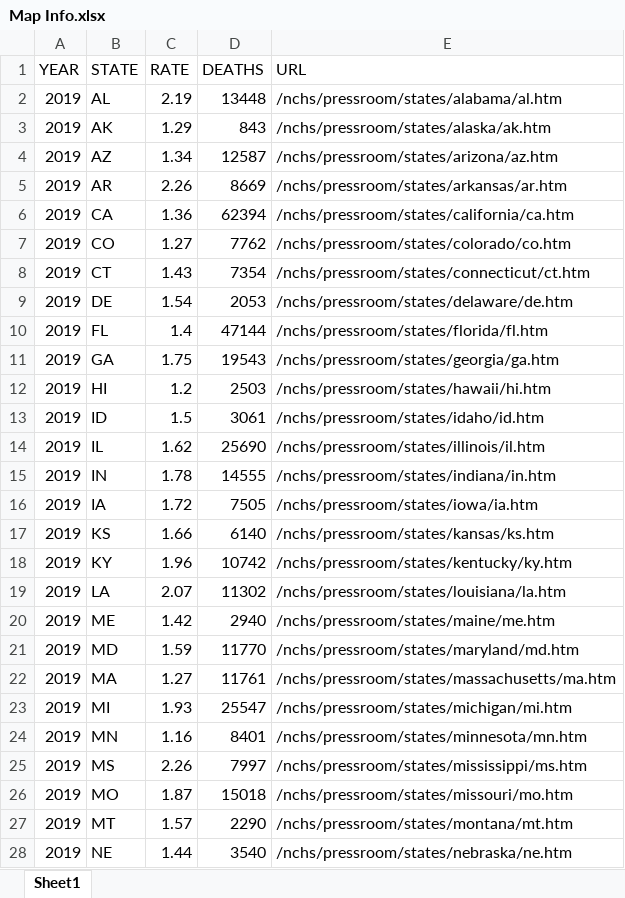
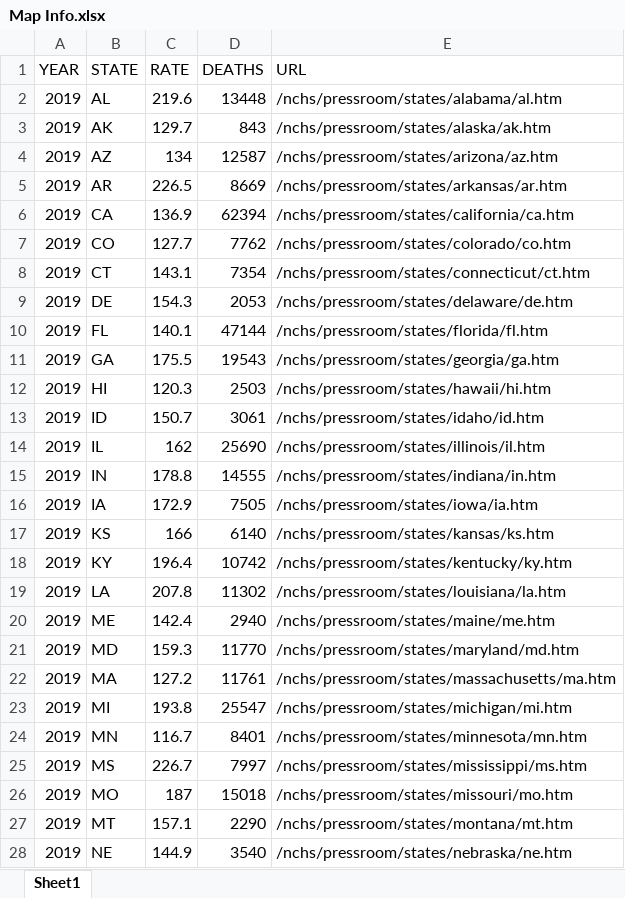
Before and after one commit to alexturkmen/Heart-Failure-Analysis, an Excel workbook: Data/Map Info.xlsx, sheet Sheet1, drawn as a sheet; only a part is shown; values as stored, in another font and other column widths than the file's, no borders; the diff covers the shown part only; the diff names each change by its address in the sheet, - before the commit and + after, or states it on an @@ line.

Commit message:
updating tableau

```diff
--- a/Data/Map Info.xlsx (sheet Sheet1)
+++ b/Data/Map Info.xlsx (sheet Sheet1)
-C2 (RATE): 2.19
+C2 (RATE): 219.6
-C3 (RATE): 1.29
+C3 (RATE): 129.7
-C4 (RATE): 1.34
+C4 (RATE): 134
-C5 (RATE): 2.26
+C5 (RATE): 226.5
-C6 (RATE): 1.36
+C6 (RATE): 136.9
-C7 (RATE): 1.27
+C7 (RATE): 127.7
-C8 (RATE): 1.43
+C8 (RATE): 143.1
-C9 (RATE): 1.54
+C9 (RATE): 154.3
-C10 (RATE): 1.4
+C10 (RATE): 140.1
-C11 (RATE): 1.75
+C11 (RATE): 175.5
-C12 (RATE): 1.2
+C12 (RATE): 120.3
-C13 (RATE): 1.5
+C13 (RATE): 150.7
-C14 (RATE): 1.62
+C14 (RATE): 162
-C15 (RATE): 1.78
+C15 (RATE): 178.8
-C16 (RATE): 1.72
+C16 (RATE): 172.9
-C17 (RATE): 1.66
+C17 (RATE): 166
-C18 (RATE): 1.96
+C18 (RATE): 196.4
-C19 (RATE): 2.07
+C19 (RATE): 207.8
-C20 (RATE): 1.42
+C20 (RATE): 142.4
-C21 (RATE): 1.59
+C21 (RATE): 159.3
-C22 (RATE): 1.27
+C22 (RATE): 127.2
-C23 (RATE): 1.93
+C23 (RATE): 193.8
-C24 (RATE): 1.16
+C24 (RATE): 116.7
-C25 (RATE): 2.26
+C25 (RATE): 226.7
-C26 (RATE): 1.87
+C26 (RATE): 187
-C27 (RATE): 1.57
+C27 (RATE): 157.1
-C28 (RATE): 1.44
+C28 (RATE): 144.9
```
Also changed, not shown: 273 edited cells elsewhere in this sheet, 1 other file.
